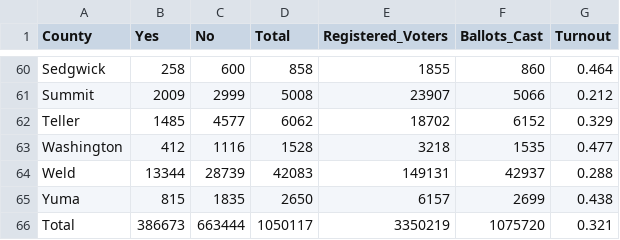
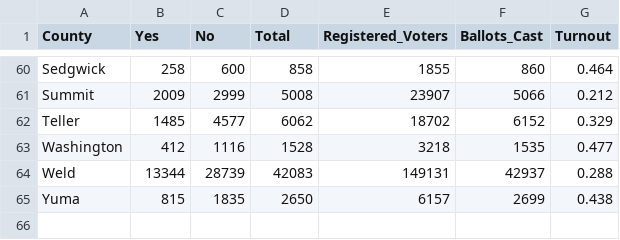
Before and after one commit to blehman/colorado_voting, a CSV file: data/proposition103_v2.csv, drawn as a sheet; only a part is shown, gaps mark what is left out; the diff names each change by its address in the sheet, - before the commit and + after, or states it on an @@ line.

Commit message:
Update proposition103_v2.csv

```diff
--- a/data/proposition103_v2.csv
+++ b/data/proposition103_v2.csv
-row 66: Total | 386673 | 663444 | 1050117 | 3350219 | 1075720 | 0.321
```
